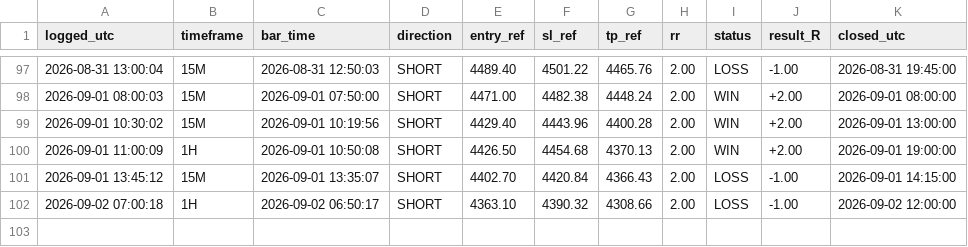
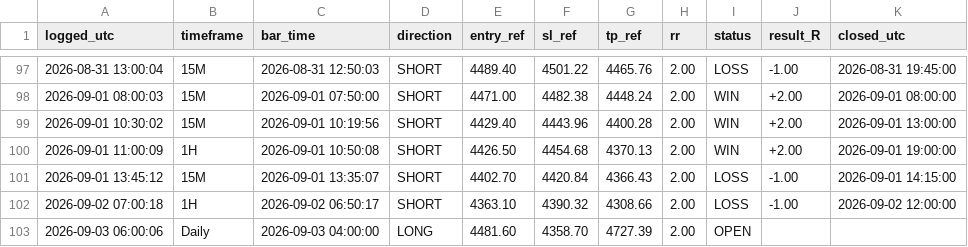
Before and after one commit to Edoardotrade/-xauusd-signal-bot, a CSV file: signals_log_aggr.csv, drawn as a sheet; only a part is shown, gaps mark what is left out.

```diff
--- a/signals_log_aggr.csv
+++ b/signals_log_aggr.csv
@@ -102 +102,2 @@ logged_utc,timeframe,bar_time,direction,entry_ref,sl_ref,tp_ref,rr,status,result
 2026-09-02 07:00:18,1H,2026-09-02 06:50:17,SHORT,4363.10,4390.32,4308.66,2.00,LOSS,-1.00,2026-09-02 12:00:00
+2026-09-03 06:00:06,Daily,2026-09-03 04:00:00,LONG,4481.60,4358.70,4727.39,2.00,OPEN,,
```
Also changed, not shown: 1 other file.
